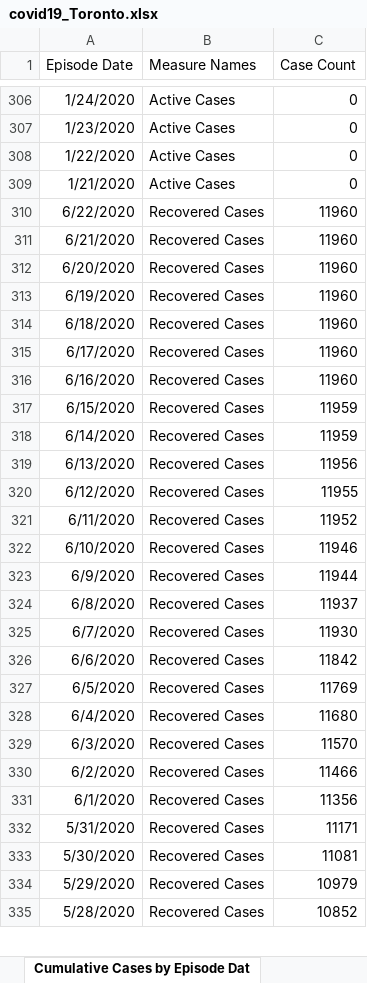
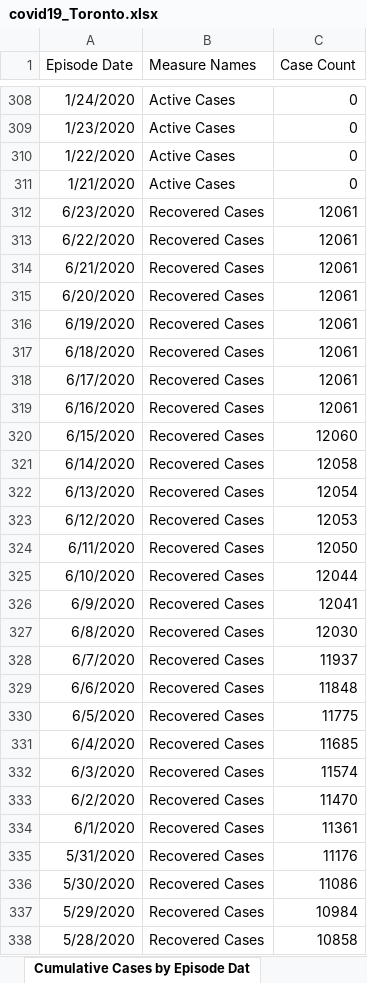
Before and after one commit to mponce0/covid19.reports, an Excel workbook: data/covid19_Toronto.xlsx, sheet Cumulative Cases by Episode Dat, drawn as a sheet; only a part is shown, gaps mark what is left out; values as stored, in another font and other column widths than the file's, no borders; addresses are those after the commit; the diff covers the shown part only; the diff names each change by its address in the sheet, - before the commit and + after, or states it on an @@ line.

```diff
--- a/data/covid19_Toronto.xlsx (sheet Cumulative Cases by Episode Dat)
+++ b/data/covid19_Toronto.xlsx (sheet Cumulative Cases by Episode Dat)
+row 312: 6/23/2020 | Recovered Cases | 12061
-C313:C319 (Case Count): 11960
+C313:C319 (Case Count): 12061
-C320 (Case Count): 11959
+C320 (Case Count): 12060
-C321 (Case Count): 11959
+C321 (Case Count): 12058
-C322 (Case Count): 11956
+C322 (Case Count): 12054
-C323 (Case Count): 11955
+C323 (Case Count): 12053
-C324 (Case Count): 11952
+C324 (Case Count): 12050
-C325 (Case Count): 11946
+C325 (Case Count): 12044
-C326 (Case Count): 11944
+C326 (Case Count): 12041
-C327 (Case Count): 11937
+C327 (Case Count): 12030
-C328 (Case Count): 11930
+C328 (Case Count): 11937
-C329 (Case Count): 11842
+C329 (Case Count): 11848
-C330 (Case Count): 11769
+C330 (Case Count): 11775
-C331 (Case Count): 11680
+C331 (Case Count): 11685
-C332 (Case Count): 11570
+C332 (Case Count): 11574
-C333 (Case Count): 11466
+C333 (Case Count): 11470
-C334 (Case Count): 11356
+C334 (Case Count): 11361
-C335 (Case Count): 11171
+C335 (Case Count): 11176
-C336 (Case Count): 11081
+C336 (Case Count): 11086
-C337 (Case Count): 10979
+C337 (Case Count): 10984
-C338 (Case Count): 10852
+C338 (Case Count): 10858
```
Also changed, not shown: other rows of this sheet, sheet Cumulative Cases by Reported Da, sheet Cases by Episode Date, sheet Cases by Reported Date, sheet Currently Hospitalized, sheet Cases by Age, sheet Proportion of All Cases, 4 more sheets, other sheet tabs.
